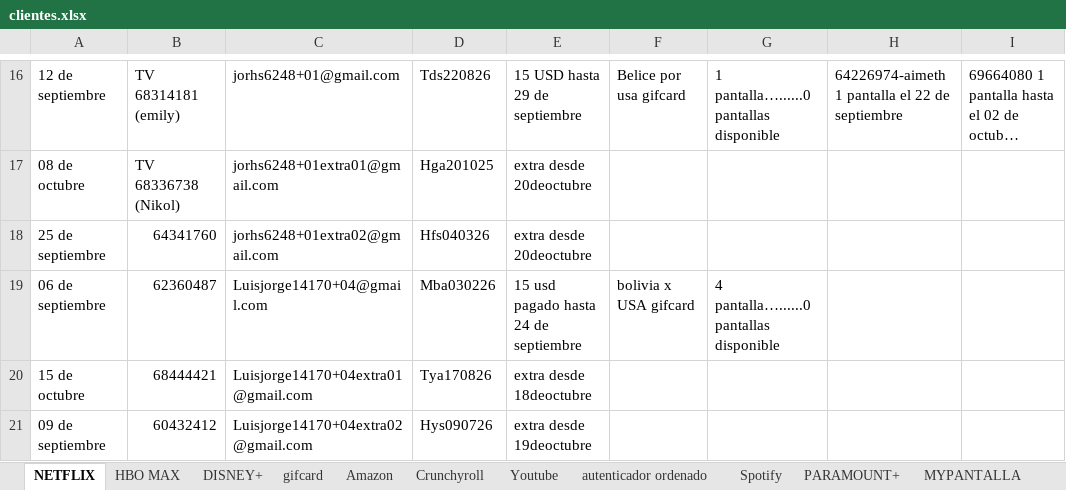
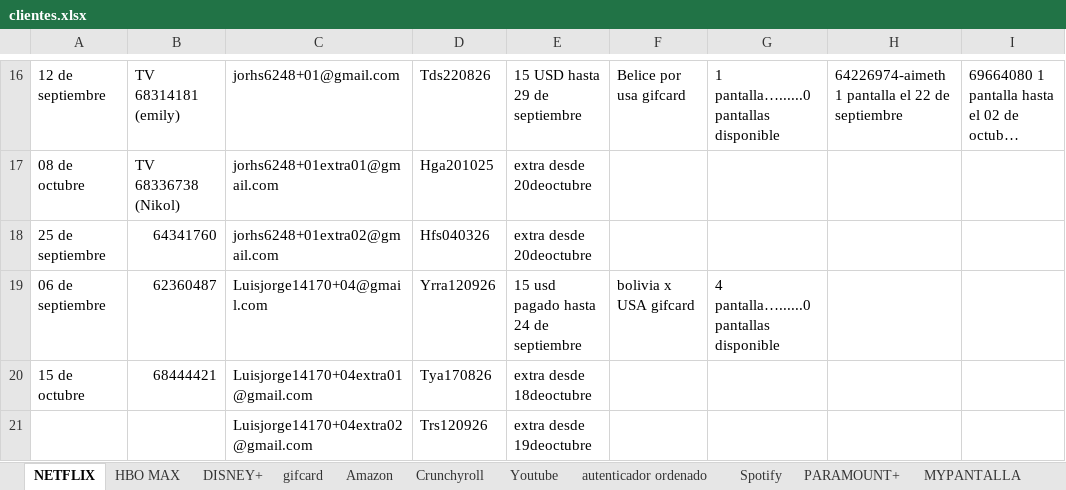
Before and after one commit to andresperea4215-beep/netflix-server, an Excel workbook: clientes.xlsx, sheet NETFLIX, drawn as a sheet; only a part is shown, gaps mark what is left out; long unchanged cells end in …; values as stored, in another font and other column widths than the file's, no cell formats; charts and pictures not drawn; the diff covers the shown part only; the diff names each change by its address in the sheet, - before the commit and + after, or states it on an @@ line.

```diff
--- a/clientes.xlsx (sheet NETFLIX)
+++ b/clientes.xlsx (sheet NETFLIX)
-D19: Mba030226
+D19: Yrra120926
-A21: 09 de septiembre
+A21: (empty)
-B21: 60432412
+B21: (empty)
-D21: Hys090726
+D21: Trs120926
```
Also changed, not shown: 21 edited cells elsewhere in this sheet, sheet DISNEY+, sheet VIX, sheet Crunchyroll, sheet Spotify, sheet MYPANTALLA, sheet Amazon, 2 more sheets, cell formats, charts or pictures.
